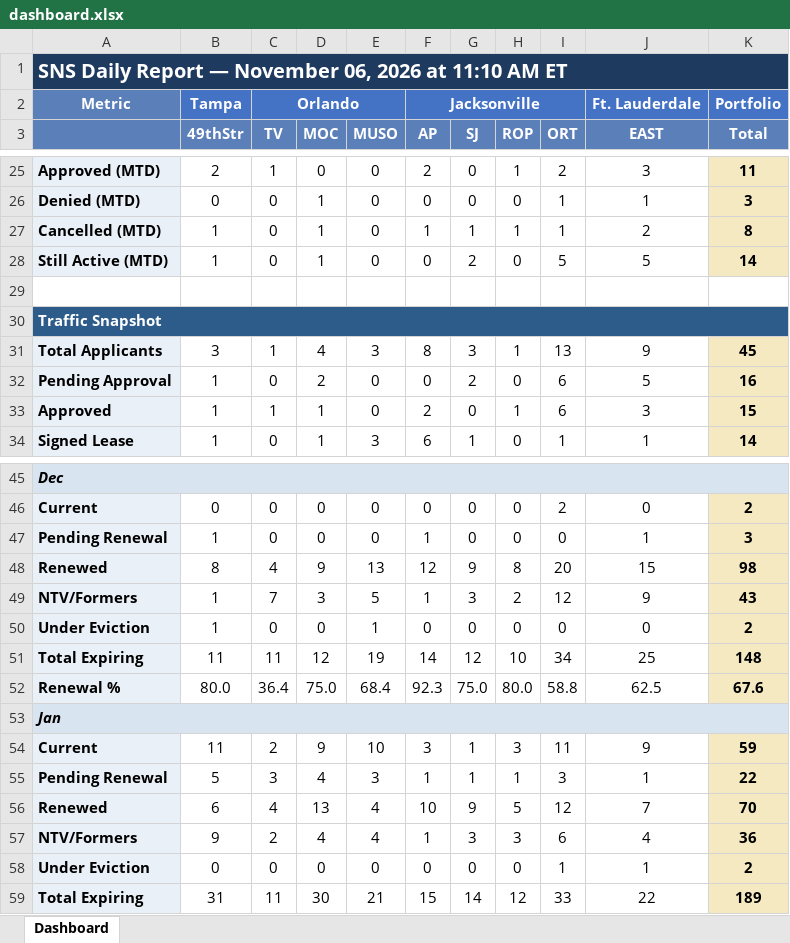
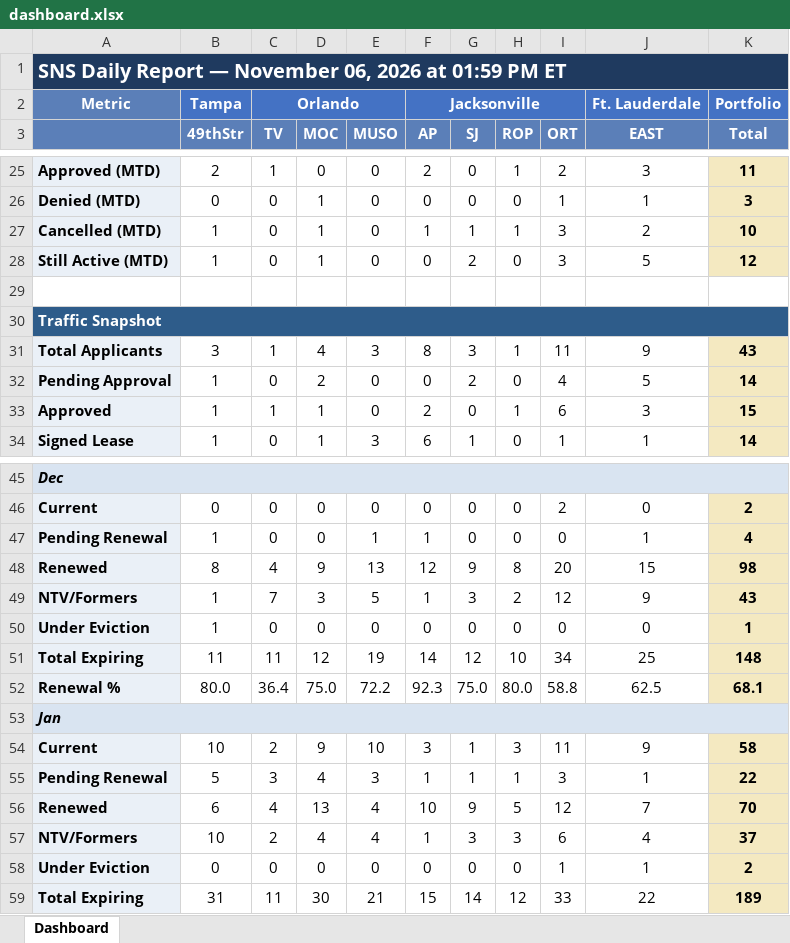
Before and after one commit to ymi-flowing/sns-daily-report, an Excel workbook: dashboard.xlsx, sheet Dashboard, drawn as a sheet; only a part is shown, gaps mark what is left out; values as stored, in another font and other column widths than the file's, no borders; the diff covers the shown part only; the diff names each change by its address in the sheet, - before the commit and + after, or states it on an @@ line.

```diff
--- a/dashboard.xlsx (sheet Dashboard)
+++ b/dashboard.xlsx (sheet Dashboard)
-A1: …2026 at 11:10 AM ET
+A1: …2026 at 01:59 PM ET
-I27 (ORT): 1
+I27 (ORT): 3
-K27 (Total): 8
+K27 (Total): 10
-I28 (ORT): 5
+I28 (ORT): 3
-K28 (Total): 14
+K28 (Total): 12
-I31 (ORT): 13
+I31 (ORT): 11
-K31 (Total): 45
+K31 (Total): 43
-I32 (ORT): 6
+I32 (ORT): 4
-K32 (Total): 16
+K32 (Total): 14
-E47 (MUSO): 0
+E47 (MUSO): 1
-K47 (Total): 3
+K47 (Total): 4
-E50 (MUSO): 1
+E50 (MUSO): 0
-K50 (Total): 2
+K50 (Total): 1
-E52 (MUSO): 68.4
+E52 (MUSO): 72.2
-K52 (Total): 67.6
+K52 (Total): 68.1
-B54 (49thStr): 11
+B54 (49thStr): 10
-K54 (Total): 59
+K54 (Total): 58
-B57 (49thStr): 9
+B57 (49thStr): 10
-K57 (Total): 36
+K57 (Total): 37
```
Also changed, not shown: 2 added rows, 2 removed rows and 34 edited cells elsewhere in this sheet, 4 other files.
